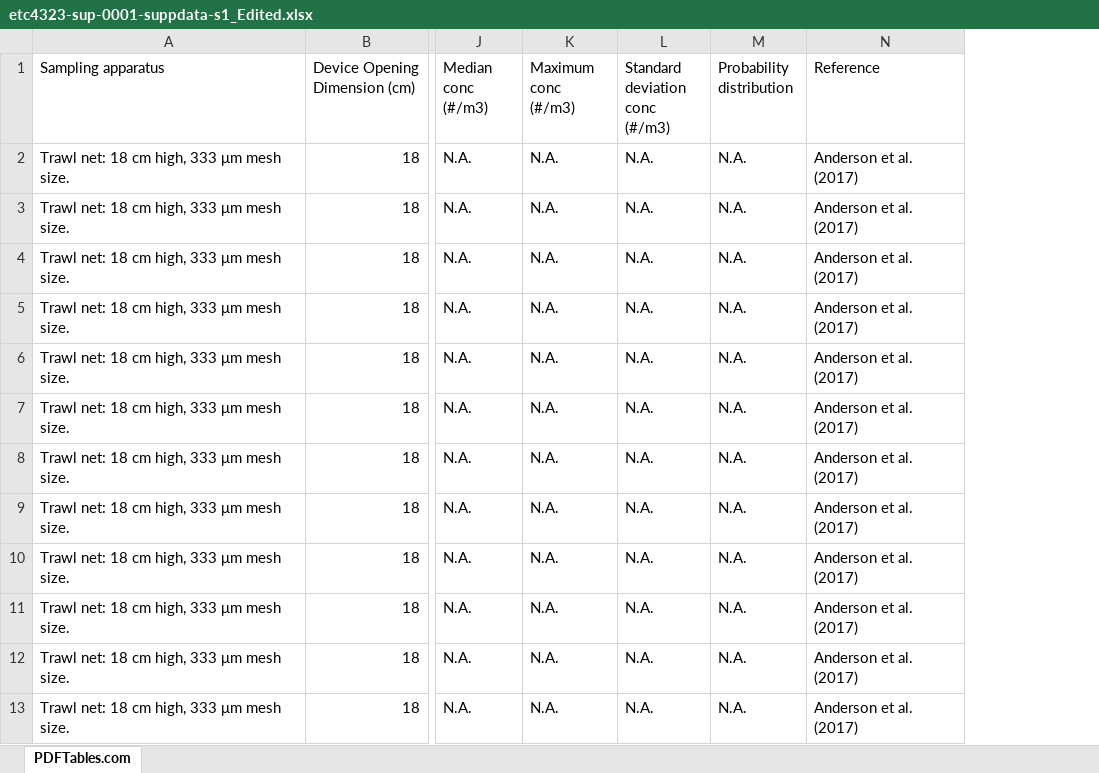
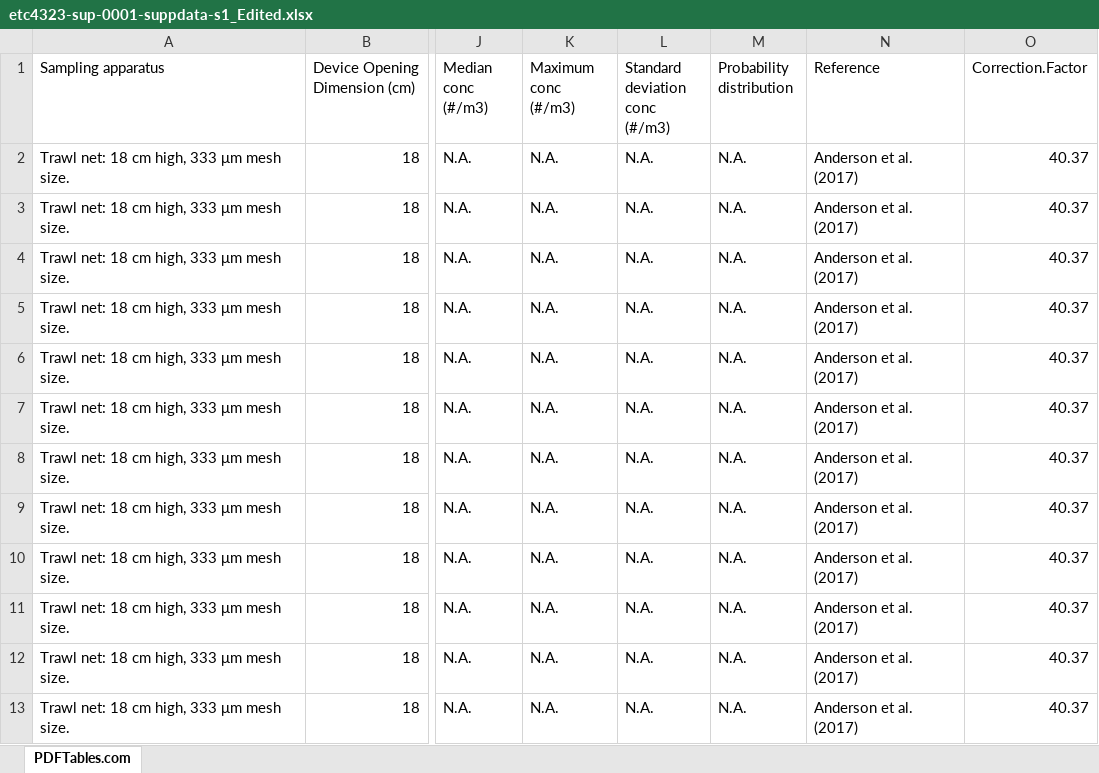
Before and after one commit to SCCWRP/aq_mp_tox_shiny, an Excel workbook: Concentration data/etc4323-sup-0001-suppdata-s1_Edited.xlsx, sheet PDFTables.com, drawn as a sheet; only a part is shown, gaps mark what is left out; values as stored, in another font and other column widths than the file's, no borders; table styles not drawn; the diff names each change by its address in the sheet, - before the commit and + after, or states it on an @@ line.

Commit message:
Concentration data edits

```diff
--- a/Concentration data/etc4323-sup-0001-suppdata-s1_Edited.xlsx (sheet PDFTables.com)
+++ b/Concentration data/etc4323-sup-0001-suppdata-s1_Edited.xlsx (sheet PDFTables.com)
+column O (Correction.Factor), rows 2-13: all 40.37
```
Also changed, not shown: 15 other files.
